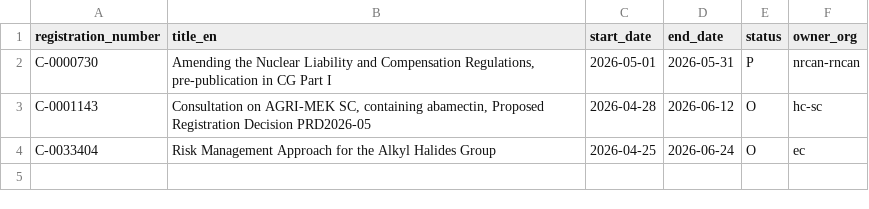
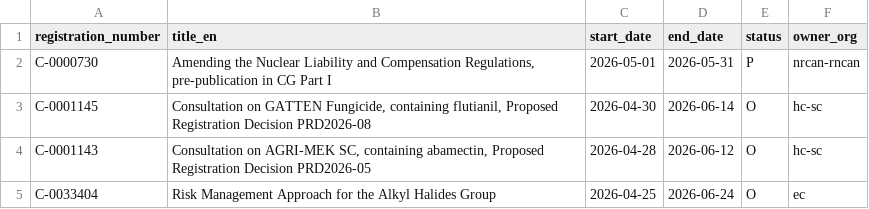
Before and after one commit to PatLittle/Consultations-Tracker, a CSV file: p5m5_start.csv, drawn as a sheet.

```diff
--- a/p5m5_start.csv
+++ b/p5m5_start.csv
@@ -2,2 +2,3 @@ registration_number,title_en,start_date,end_date,status,owner_org
 C-0000730,"Amending the Nuclear Liability and Compensation Regulations, pre-publication in CG Part I",2026-05-01,2026-05-31,P,nrcan-rncan
+C-0001145,"Consultation on GATTEN Fungicide, containing flutianil, Proposed Registration Decision PRD2026-08",2026-04-30,2026-06-14,O,hc-sc
 C-0001143,"Consultation on AGRI-MEK SC, containing abamectin, Proposed Registration Decision PRD2026-05",2026-04-28,2026-06-12,O,hc-sc
```
Also changed, not shown: 3 other files.
